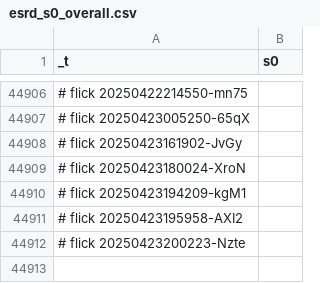
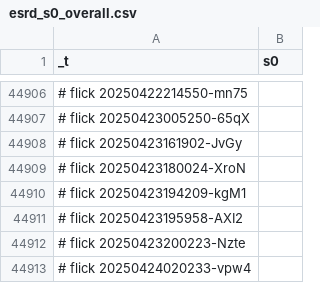
Before and after one commit to abikesa/manhattan, a CSV file: kitabo/ensi/ukubona/donorcase/test3/assets/csv/esrd_s0_overall.csv, drawn as a sheet; only a part is shown, gaps mark what is left out; the diff names each change by its address in the sheet, - before the commit and + after, or states it on an @@ line.

Commit message:
kitabo/ensi/ukubona/donorcase/test3/assets/csv/esrd_s0_overall.csv

```diff
--- a/kitabo/ensi/ukubona/donorcase/test3/assets/csv/esrd_s0_overall.csv
+++ b/kitabo/ensi/ukubona/donorcase/test3/assets/csv/esrd_s0_overall.csv
+row 44913: # flick 20250424020233-vpw4
```
